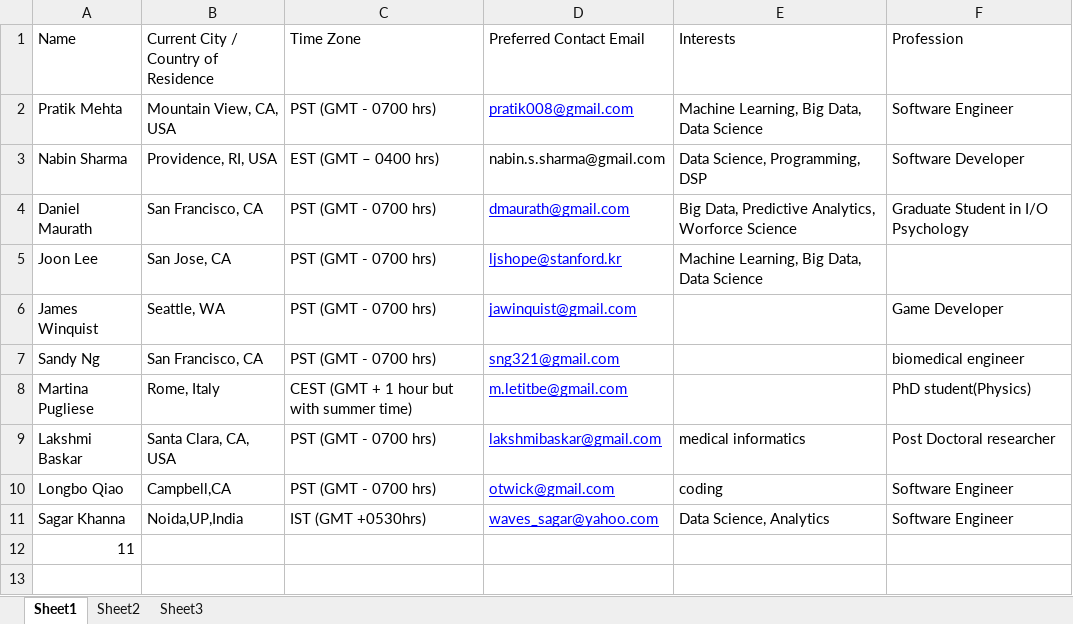
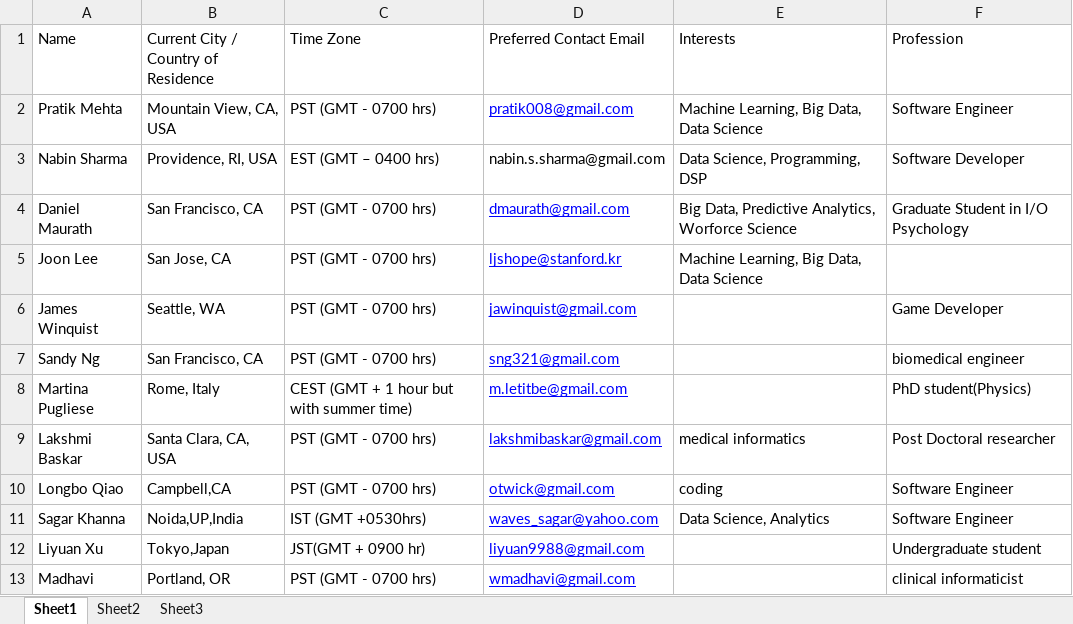
Before and after one commit to pratik008/HealthCare_Twitter_Analysis, an Excel workbook: Project_Members.xlsx, sheet Sheet1, drawn as a sheet; values as stored, in another font and other column widths than the file's, no borders; removed rows and columns are numbered as before the commit, all else as after; the diff names each change by its address in the sheet, - before the commit and + after, or states it on an @@ line.

```diff
--- a/Project_Members.xlsx (sheet Sheet1)
+++ b/Project_Members.xlsx (sheet Sheet1)
-row 12: 11
+row 12: Liyuan Xu | Tokyo,Japan | JST(GMT + 0900 hr) | liyuan9988@gmail.com |  | Undergraduate student
+row 13: Madhavi | Portland, OR | PST (GMT - 0700 hrs) | wmadhavi@gmail.com |  | clinical informaticist
```
